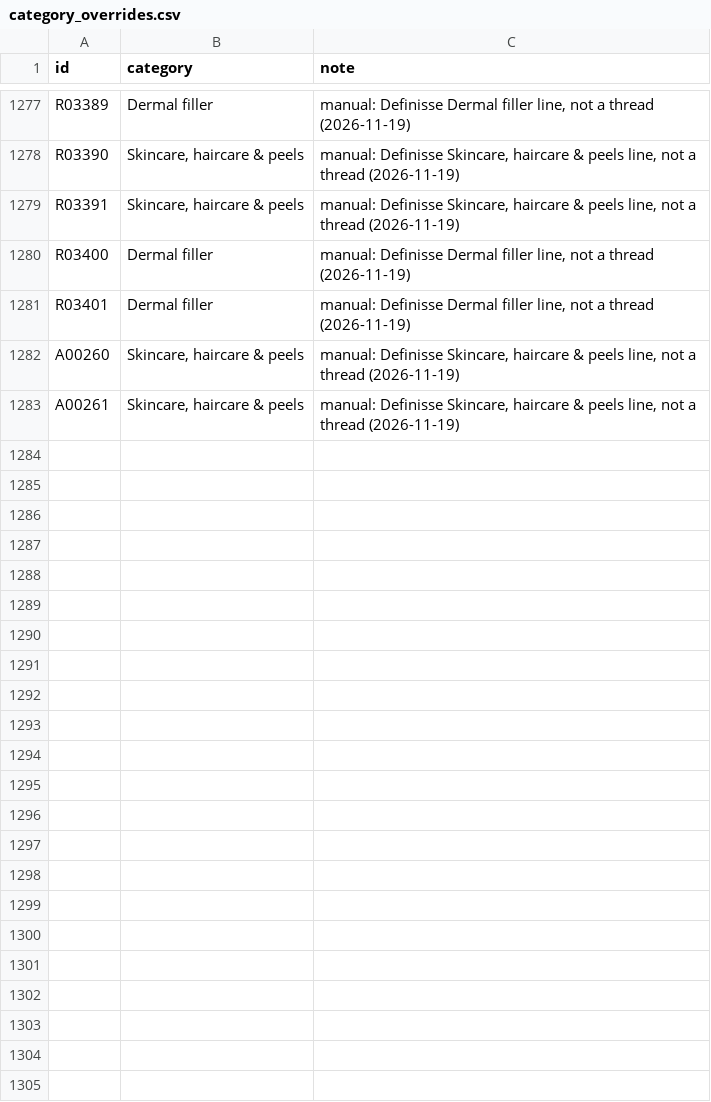
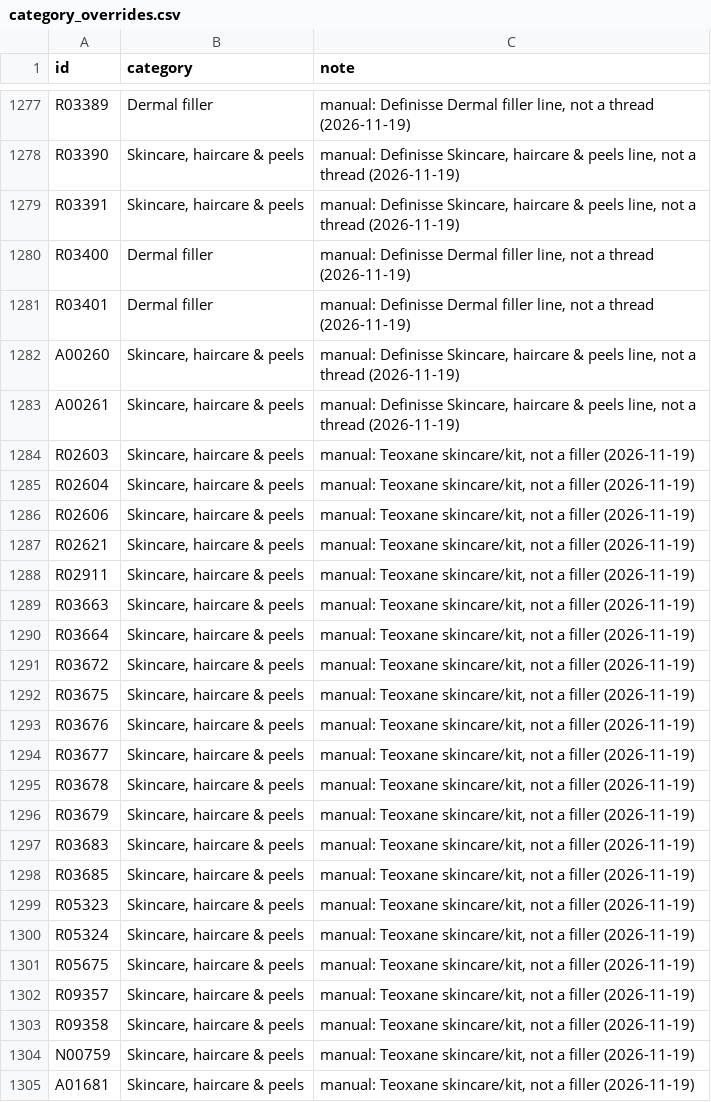
Before and after one commit to asghariresearcher1918-cyber/product-matching, a CSV file: data/category_overrides.csv, drawn as a sheet; only a part is shown, gaps mark what is left out; the diff names each change by its address in the sheet, - before the commit and + after, or states it on an @@ line.

```diff
--- a/data/category_overrides.csv
+++ b/data/category_overrides.csv
+row 1284: R02603 | Skincare, haircare & peels | manual: Teoxane skincare/kit, not a filler (2026-11-19)
+row 1285: R02604 | Skincare, haircare & peels | manual: Teoxane skincare/kit, not a filler (2026-11-19)
+row 1286: R02606 | Skincare, haircare & peels | manual: Teoxane skincare/kit, not a filler (2026-11-19)
+row 1287: R02621 | Skincare, haircare & peels | manual: Teoxane skincare/kit, not a filler (2026-11-19)
+row 1288: R02911 | Skincare, haircare & peels | manual: Teoxane skincare/kit, not a filler (2026-11-19)
+row 1289: R03663 | Skincare, haircare & peels | manual: Teoxane skincare/kit, not a filler (2026-11-19)
+row 1290: R03664 | Skincare, haircare & peels | manual: Teoxane skincare/kit, not a filler (2026-11-19)
+row 1291: R03672 | Skincare, haircare & peels | manual: Teoxane skincare/kit, not a filler (2026-11-19)
+row 1292: R03675 | Skincare, haircare & peels | manual: Teoxane skincare/kit, not a filler (2026-11-19)
+row 1293: R03676 | Skincare, haircare & peels | manual: Teoxane skincare/kit, not a filler (2026-11-19)
+row 1294: R03677 | Skincare, haircare & peels | manual: Teoxane skincare/kit, not a filler (2026-11-19)
+row 1295: R03678 | Skincare, haircare & peels | manual: Teoxane skincare/kit, not a filler (2026-11-19)
+row 1296: R03679 | Skincare, haircare & peels | manual: Teoxane skincare/kit, not a filler (2026-11-19)
+row 1297: R03683 | Skincare, haircare & peels | manual: Teoxane skincare/kit, not a filler (2026-11-19)
+row 1298: R03685 | Skincare, haircare & peels | manual: Teoxane skincare/kit, not a filler (2026-11-19)
+row 1299: R05323 | Skincare, haircare & peels | manual: Teoxane skincare/kit, not a filler (2026-11-19)
+row 1300: R05324 | Skincare, haircare & peels | manual: Teoxane skincare/kit, not a filler (2026-11-19)
+row 1301: R05675 | Skincare, haircare & peels | manual: Teoxane skincare/kit, not a filler (2026-11-19)
+row 1302: R09357 | Skincare, haircare & peels | manual: Teoxane skincare/kit, not a filler (2026-11-19)
+row 1303: R09358 | Skincare, haircare & peels | manual: Teoxane skincare/kit, not a filler (2026-11-19)
+row 1304: N00759 | Skincare, haircare & peels | manual: Teoxane skincare/kit, not a filler (2026-11-19)
+row 1305: A01681 | Skincare, haircare & peels | manual: Teoxane skincare/kit, not a filler (2026-11-19)
```
Also changed, not shown: 6 other files.
